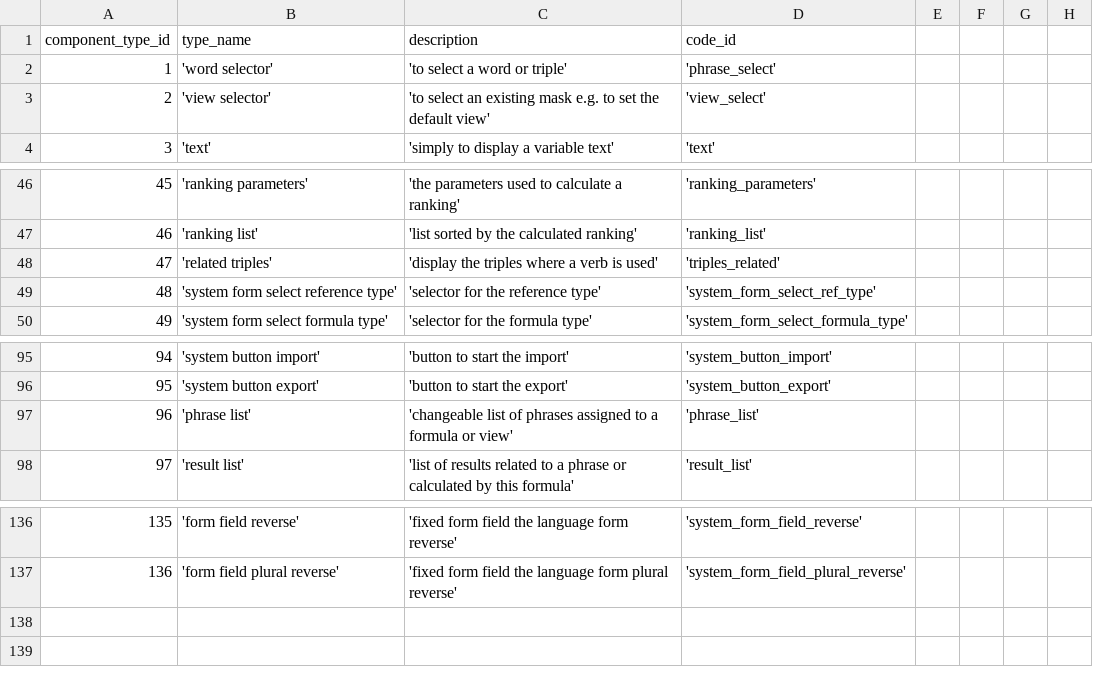
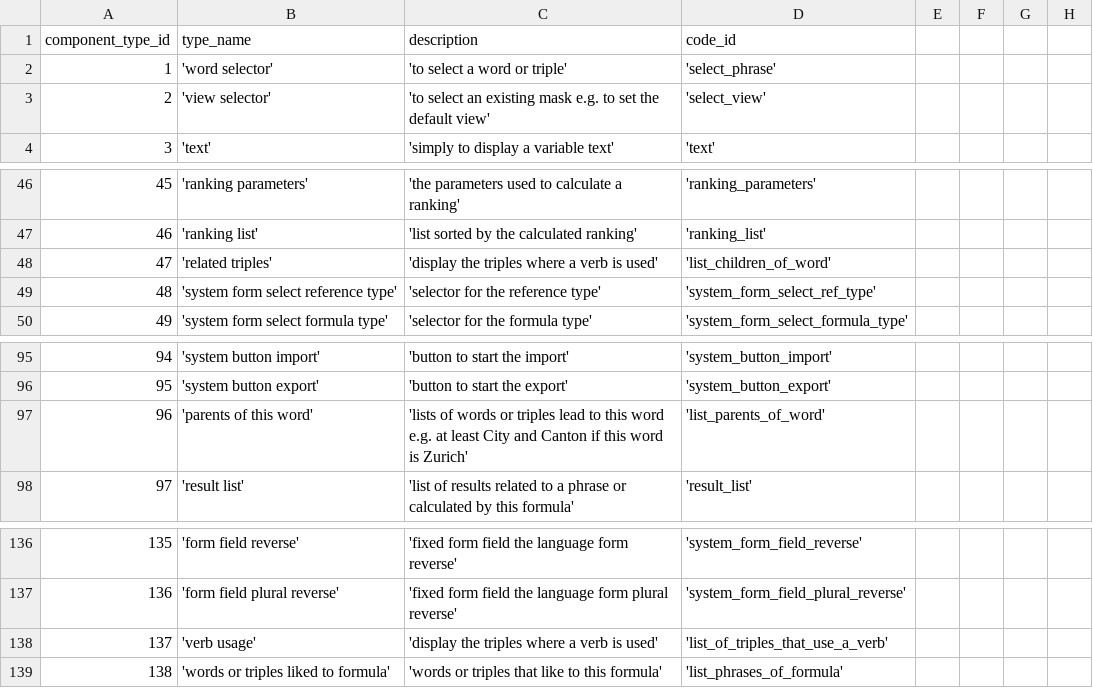
Before and after one commit to zukunft/zukunft.com, a CSV file: src/main/resources/db_code_links/component_types.csv, drawn as a sheet; only a part is shown, gaps mark what is left out.

Commit message:
add component list exe class as part of fix #72

```diff
--- a/src/main/resources/db_code_links/component_types.csv
+++ b/src/main/resources/db_code_links/component_types.csv
@@ -1,4 +1,4 @@
 component_type_id, type_name, description, code_id
-1, 'word selector', 'to select a word or triple', 'phrase_select'
-2, 'view selector', 'to select an existing mask e.g. to set the default view', 'view_select'
+1, 'word selector', 'to select a word or triple', 'select_phrase'
+2, 'view selector', 'to select an existing mask e.g. to set the default view', 'select_view'
 3, 'text', 'simply to display a variable text', 'text'
@@ -47,3 +47,3 @@ component_type_id, type_name, description, code_id
 46, 'ranking list', 'list sorted by the calculated ranking', 'ranking_list'
-47, 'related triples', 'display the triples where a verb is used', 'triples_related'
+47, 'related triples', 'display the triples where a verb is used', 'list_children_of_word'
 48, 'system form select reference type', 'selector for the reference type', 'system_form_select_ref_type'
@@ -96,3 +96,3 @@ component_type_id, type_name, description, code_id
 95, 'system button export', 'button to start the export', 'system_button_export'
-96, 'phrase list', 'changeable list of phrases assigned to a formula or view', 'phrase_list'
+96, 'parents of this word', 'lists of words or triples lead to this word e.g. at least City and Canton if this word is Zurich', 'list_parents_of_word'
 97, 'result list', 'list of results related to a phrase or calculated by this formula', 'result_list'
@@ -137 +137,3 @@ component_type_id, type_name, description, code_id
 136, 'form field plural reverse', 'fixed form field the language form plural reverse', 'system_form_field_plural_reverse'
+137, 'verb usage', 'display the triples where a verb is used', 'list_of_triples_that_use_a_verb'
+138, 'words or triples liked to formula', 'words or triples that like to this formula', 'list_phrases_of_formula'
```
Also changed, not shown: 47 other files.
